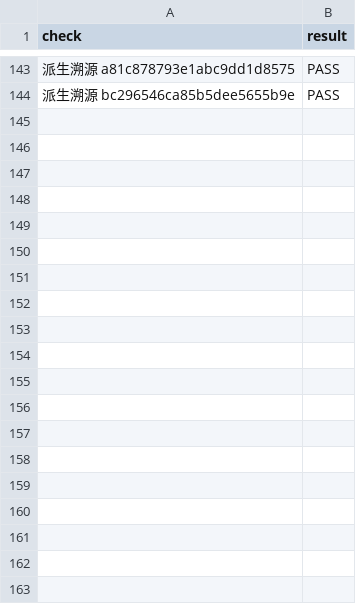
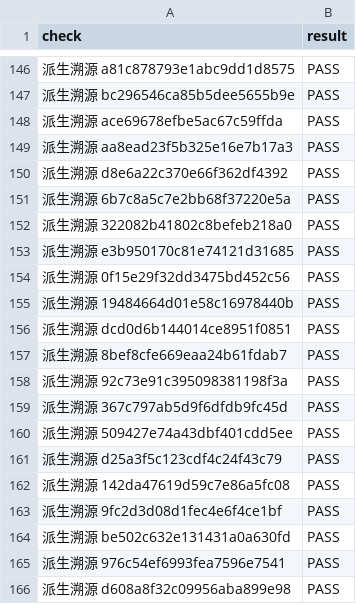
Before and after one commit to KeZhong214/digital-china-provinces, a CSV file: reports/validation_checks.csv, drawn as a sheet; only a part is shown, gaps mark what is left out; the diff covers the shown part only; the diff names each change by its address in the sheet, - before the commit and + after, or states it on an @@ line.

```diff
--- a/reports/validation_checks.csv
+++ b/reports/validation_checks.csv
+row 148: 派生溯源 ace69678efbe5ac67c59ffda | PASS
+row 149: 派生溯源 aa8ead23f5b325e16e7b17a3 | PASS
+row 150: 派生溯源 d8e6a22c370e66f362df4392 | PASS
+row 151: 派生溯源 6b7c8a5c7e2bb68f37220e5a | PASS
+row 152: 派生溯源 322082b41802c8befeb218a0 | PASS
+row 153: 派生溯源 e3b950170c81e74121d31685 | PASS
+row 154: 派生溯源 0f15e29f32dd3475bd452c56 | PASS
+row 155: 派生溯源 19484664d01e58c16978440b | PASS
+row 156: 派生溯源 dcd0d6b144014ce8951f0851 | PASS
+row 157: 派生溯源 8bef8cfe669eaa24b61fdab7 | PASS
+row 158: 派生溯源 92c73e91c395098381198f3a | PASS
+row 159: 派生溯源 367c797ab5d9f6dfdb9fc45d | PASS
+row 160: 派生溯源 509427e74a43dbf401cdd5ee | PASS
+row 161: 派生溯源 d25a3f5c123cdf4c24f43c79 | PASS
+row 162: 派生溯源 142da47619d59c7e86a5fc08 | PASS
+row 163: 派生溯源 9fc2d3d08d1fec4e6f4ce1bf | PASS
+row 164: 派生溯源 be502c632e131431a0a630fd | PASS
+row 165: 派生溯源 976c54ef6993fea7596e7541 | PASS
+row 166: 派生溯源 d608a8f32c09956aba899e98 | PASS
```
Also changed, not shown: 46 added rows elsewhere in this file, data/processed/candidate_panel_2024.csv, metadata/indicators.csv, 42 other files.
